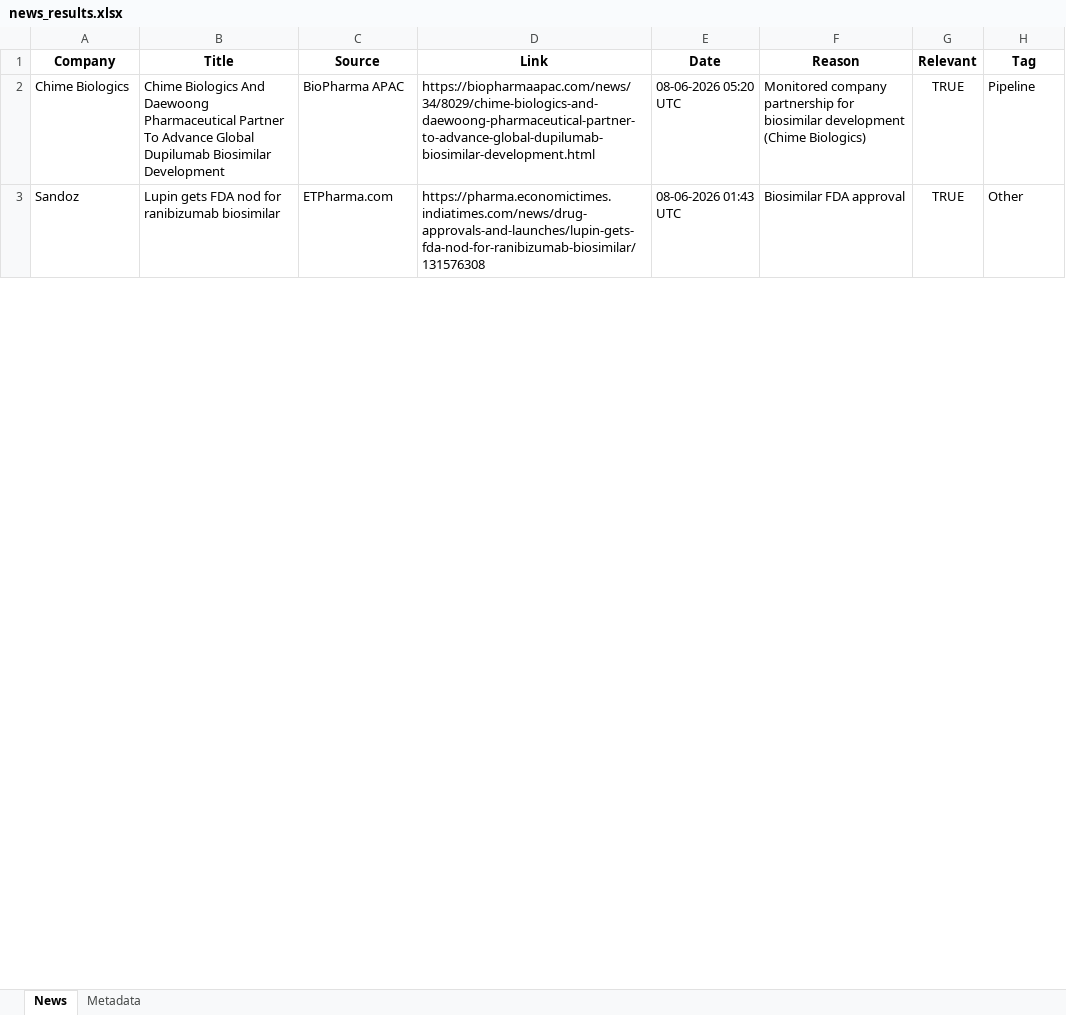
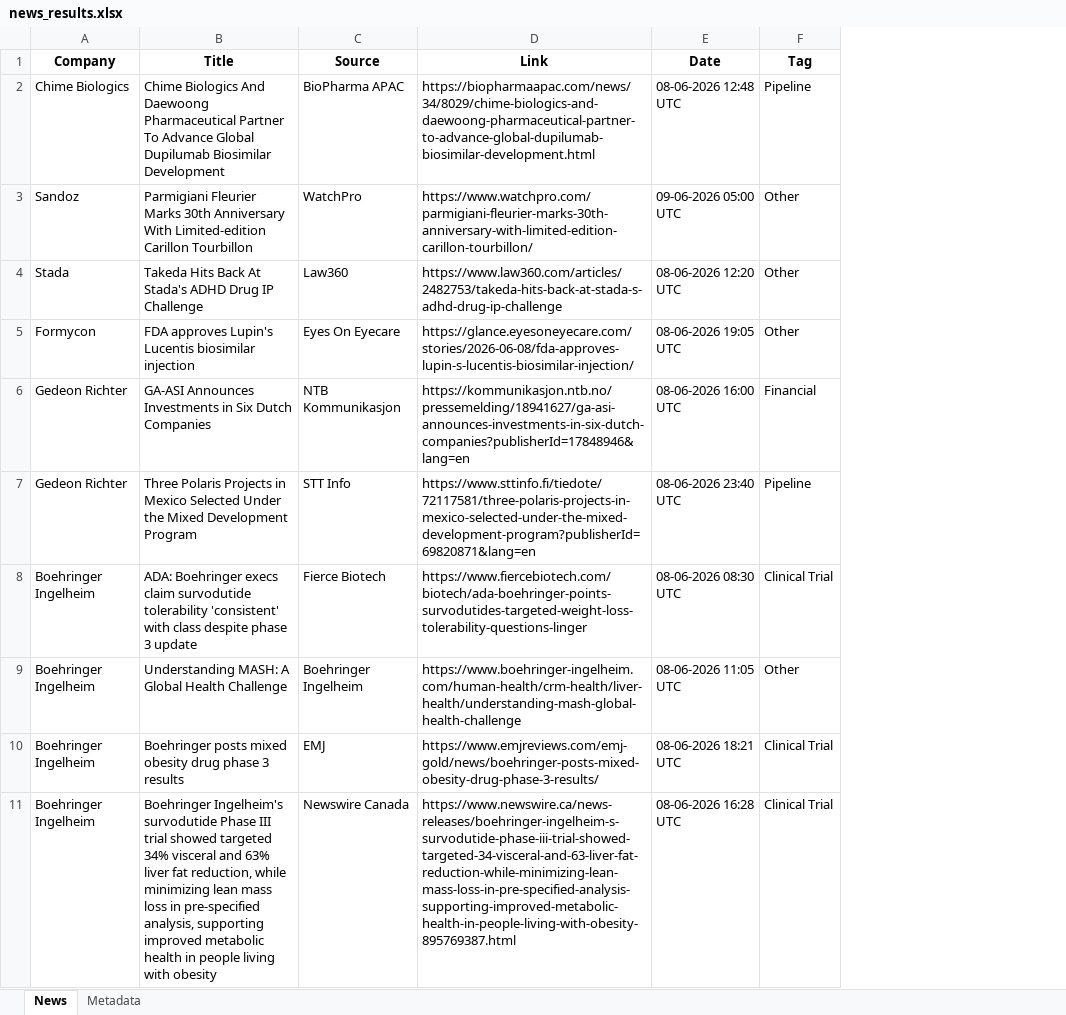
Before and after one commit to synapseKrishna/Ved, an Excel workbook: news_results.xlsx, sheet News, drawn as a sheet; only a part is shown; values as stored, in another font and other column widths than the file's, no borders; removed rows and columns are numbered as before the commit, all else as after; the diff covers the shown part only; the diff names each change by its address in the sheet, - before the commit and + after, or states it on an @@ line.

```diff
--- a/news_results.xlsx (sheet News)
+++ b/news_results.xlsx (sheet News)
-column F (Reason), rows 2-3: Monitored company partnership for biosimilar development (Chime Biologics) | Biosimilar FDA approval
-column G (Relevant), rows 2-3: TRUE | TRUE
-E2 (Date): 08-06-2026 05:20 UTC
+E2 (Date): 08-06-2026 12:48 UTC
-B3 (Title): Lupin gets FDA nod for ranibizumab biosimilar
+B3 (Title): Parmigiani Fleurier Marks 30th Anniversary With Limited-edition Carillon Tourbillon
-C3 (Source): ETPharma.com
+C3 (Source): WatchPro
-D3 (Link): https://pharma.economictimes.indiatimes.com/news/drug-approvals-and-launches/lupin-gets-fda-nod-for-ranibizumab-biosimilar/131576308
+D3 (Link): https://www.watchpro.com/parmigiani-fleurier-marks-30th-anniversary-with-limited-edition-carillon-tourbillon/
-E3 (Date): 08-06-2026 01:43 UTC
+E3 (Date): 09-06-2026 05:00 UTC
+row 4: Stada | Takeda Hits Back At Stada's ADHD Drug IP Challenge | Law360 | https://www.law360.com/articles/2482753/takeda-hits-back-at-stada-s-adhd-drug-ip-challenge | 08-06-2026 12:20 UTC | Other
+row 5: Formycon | FDA approves Lupin's Lucentis biosimilar injection | Eyes On Eyecare | https://glance.eyesoneyecare.com/stories/2026-06-08/fda-approves-lupin-s-lucentis-biosimilar-injection/ | 08-06-2026 19:05 UTC | Other
+row 6: Gedeon Richter | GA-ASI Announces Investments in Six Dutch Companies | NTB Kommunikasjon | https://kommunikasjon.ntb.no/pressemelding/18941627/ga-asi-announces-investments-in-six-dutch-companies?publisherId=17848946&lang=en | 08-06-2026 16:00 UTC | Financial
+row 7: Gedeon Richter | Three Polaris Projects in Mexico Selected Under the Mixed Development Program | STT Info | https://www.sttinfo.fi/tiedote/72117581/three-polaris-projects-in-mexico-selected-under-the-mixed-development-program?publisherId=69820871&lang=en | 08-06-2026 23:40 UTC | Pipeline
+row 8: Boehringer Ingelheim | ADA: Boehringer execs claim survodutide tolerability 'consistent' with class despite phase 3 update | Fierce Biotech | https://www.fiercebiotech.com/biotech/ada-boehringer-points-survodutides-targeted-weight-loss-tolerability-questions-linger | 08-06-2026 08:30 UTC | Clinical Trial
+row 9: Boehringer Ingelheim | Understanding MASH: A Global Health Challenge | Boehringer Ingelheim | https://www.boehringer-ingelheim.com/human-health/crm-health/liver-health/understanding-mash-global-health-challenge | 08-06-2026 11:05 UTC | Other
+row 10: Boehringer Ingelheim | Boehringer posts mixed obesity drug phase 3 results | EMJ | https://www.emjreviews.com/emj-gold/news/boehringer-posts-mixed-obesity-drug-phase-3-results/ | 08-06-2026 18:21 UTC | Clinical Trial
+row 11: Boehringer Ingelheim | Boehringer Ingelheim's survodutide Phase III trial showed targeted 34% visceral and 63% liver fat reduction, while minimizing lean mass loss in pre-specified analysis, supporting improved metabolic health in people living with obesity | Newswire Canada | https://www.newswire.ca/news-releases/boehringer-ingelheim-s-survodutide-phase-iii-trial-showed-targeted-34-visceral-and-63-liver-fat-reduction-while-minimizing-lean-mass-loss-in-pre-specified-analysis-supporting-improved-metabolic-health-in-people-living-with-obesity-895769387.html | 08-06-2026 16:28 UTC | Clinical Trial
```
Also changed, not shown: 112 added rows, 2 removed rows and 20 edited cells elsewhere in this sheet, sheet Metadata, news_results_raw.xlsx.
